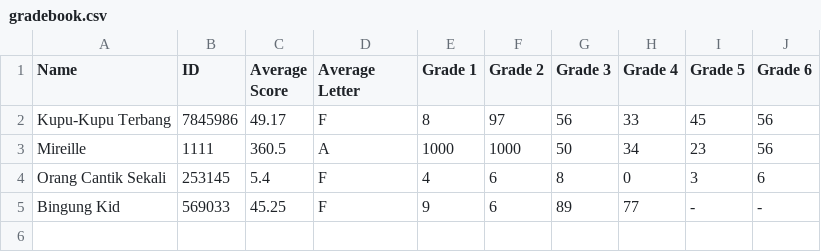
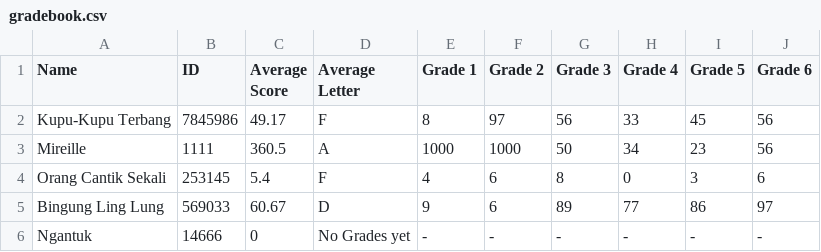
Before and after one commit to Valerie5801/VY_CP2, a CSV file: individual_projects/simple_gradebook/docs/gradebook.csv, drawn as a sheet.

Commit message:
Tested

```diff
--- a/individual_projects/simple_gradebook/docs/gradebook.csv
+++ b/individual_projects/simple_gradebook/docs/gradebook.csv
@@ -4,2 +4,3 @@ Mireille,1111,360.5,A,1000,1000,50,34,23,56
 Orang Cantik Sekali,253145,5.4,F,4,6,8,0,3,6
-Bingung Kid,569033,45.25,F,9,6,89,77,-,-
+Bingung Ling Lung,569033,60.67,D,9,6,89,77,86,97
+Ngantuk,14666,0,No Grades yet,-,-,-,-,-,-
```
